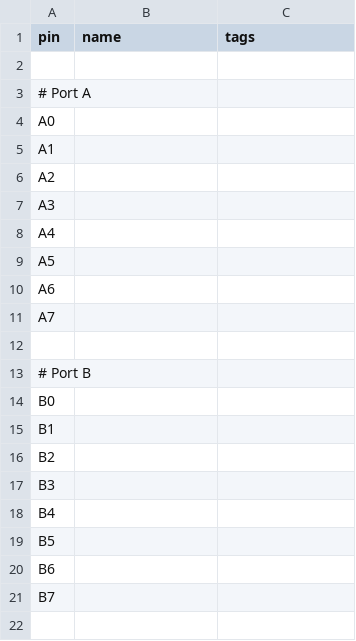
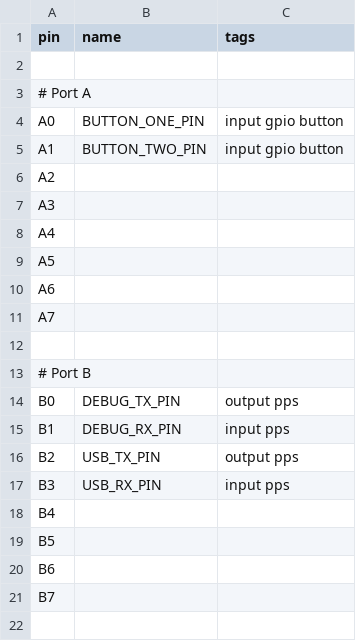
Before and after one commit to DaelonSuzuka/Easy-XC8, a CSV file: templates/judi_example/pins.csv, drawn as a sheet; only a part is shown.

Commit message:
Updated judi template

```diff
--- a/templates/judi_example/pins.csv
+++ b/templates/judi_example/pins.csv
@@ -3,4 +3,4 @@ pin, name, tags
 # Port A
-A0,
-A1,
+A0, BUTTON_ONE_PIN, input gpio button
+A1, BUTTON_TWO_PIN, input gpio button
 A2,
@@ -13,6 +13,6 @@ A7,
 # Port B
-B0,
-B1,
-B2,
-B3,
+B0, DEBUG_TX_PIN, output pps
+B1, DEBUG_RX_PIN, input pps
+B2, USB_TX_PIN, output pps
+B3, USB_RX_PIN, input pps
 B4,
```
Also changed, not shown: 1 other file.
